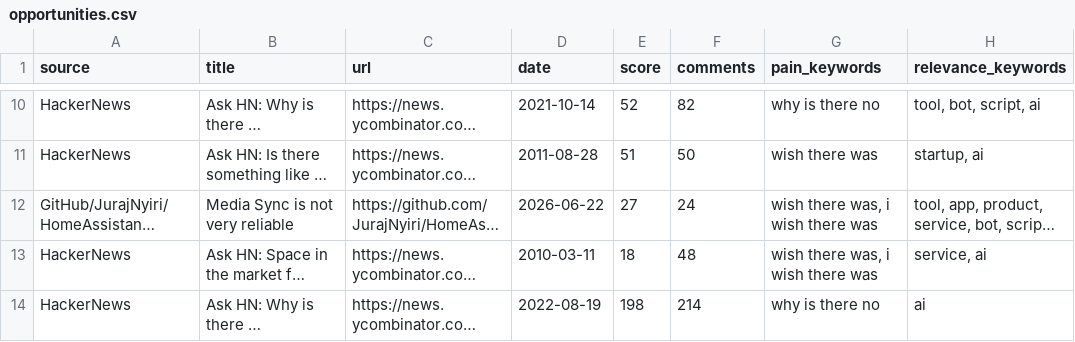
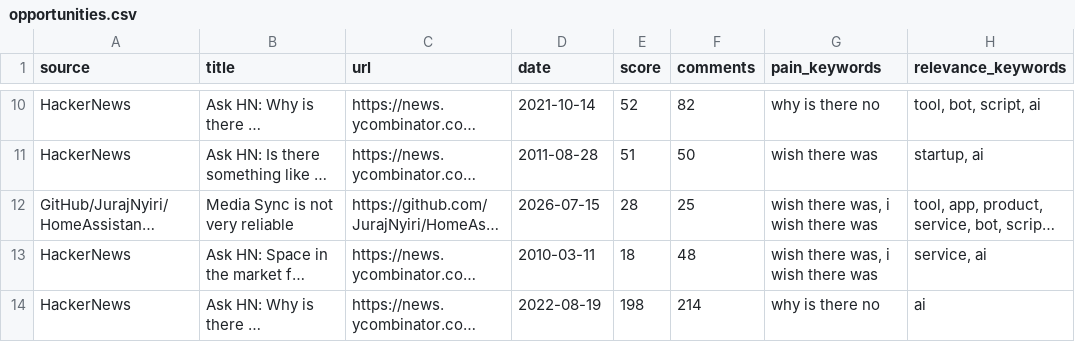
Before and after one commit to jaxxchen003/microsaas-radar, a CSV file: output/opportunities.csv, drawn as a sheet; only a part is shown, gaps mark what is left out; long unchanged cells end in …; the diff covers the shown part only; the diff names each change by its address in the sheet, - before the commit and + after, or states it on an @@ line.

```diff
--- a/output/opportunities.csv
+++ b/output/opportunities.csv
-D12 (date): 2026-06-22
+D12 (date): 2026-07-15
-E12 (score): 27
+E12 (score): 28
-F12 (comments): 24
+F12 (comments): 25
```
Also changed, not shown: 4 added rows, 4 removed rows and 14 edited cells elsewhere in this file, 3 other files.
